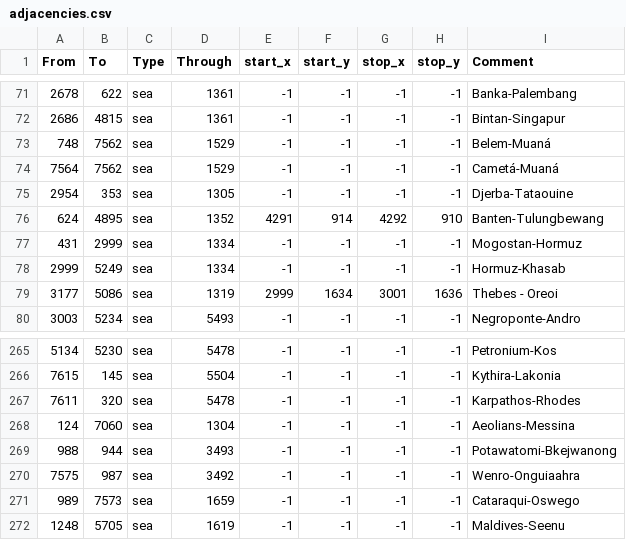
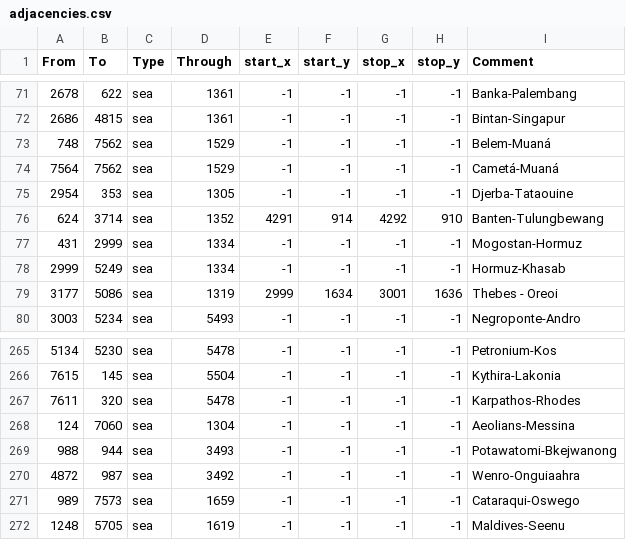
Before and after one commit to AlejandroGiner/Lux-in-Tenebris, a CSV file: map/adjacencies.csv, drawn as a sheet; only a part is shown, gaps mark what is left out.

```diff
--- a/map/adjacencies.csv
+++ b/map/adjacencies.csv
@@ -75,3 +75,3 @@ From;To;Type;Through;start_x;start_y;stop_x;stop_y;Comment
 2954;353;sea;1305;-1;-1;-1;-1;Djerba-Tataouine
-624;4895;sea;1352;4291;914;4292;910;Banten-Tulungbewang
+624;3714;sea;1352;4291;914;4292;910;Banten-Tulungbewang
 431;2999;sea;1334;-1;-1;-1;-1;Mogostan-Hormuz
@@ -269,3 +269,3 @@ From;To;Type;Through;start_x;start_y;stop_x;stop_y;Comment
 988;944;sea;3493;-1;-1;-1;-1;Potawatomi-Bkejwanong
-7575;987;sea;3492;-1;-1;-1;-1;Wenro-Onguiaahra
+4872;987;sea;3492;-1;-1;-1;-1;Wenro-Onguiaahra
 989;7573;sea;1659;-1;-1;-1;-1;Cataraqui-Oswego
```
Also changed, not shown: map/definition.csv, 48 other files.
